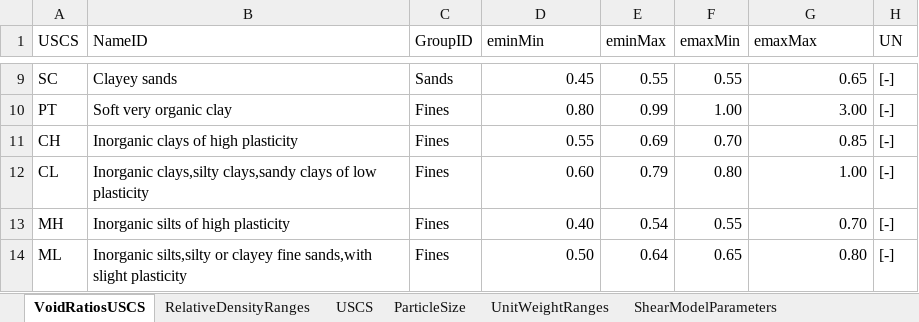
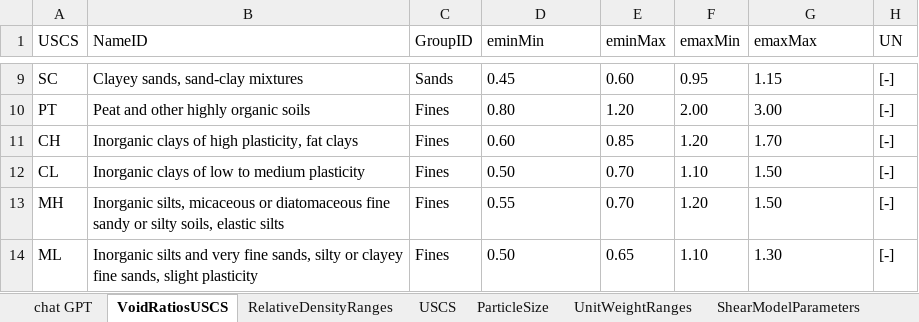
Before and after one commit to averriK/gmdp, an Excel workbook: data-raw/MaterialProperties.xlsx, sheet VoidRatiosUSCS, drawn as a sheet; only a part is shown, gaps mark what is left out; values as stored, in another font and other column widths than the file's, no borders; the diff covers the shown part only; the diff names each change by its address in the sheet, - before the commit and + after, or states it on an @@ line.

```diff
--- a/data-raw/MaterialProperties.xlsx (sheet VoidRatiosUSCS)
+++ b/data-raw/MaterialProperties.xlsx (sheet VoidRatiosUSCS)
+sheet tab: chat GPT
-B9 (NameID): Clayey sands
+B9 (NameID): Clayey sands, sand-clay mixtures
-D9:D10 alignment: right
+D9:D10 alignment: left
-E9 (eminMax): 0.55
+E9 (eminMax): 0.60
-F9 (emaxMin): 0.55
+F9 (emaxMin): 0.95
-G9 (emaxMax): 0.65
+G9 (emaxMax): 1.15
-B10 (NameID): Soft very organic clay
+B10 (NameID): Peat and other highly organic soils
-E10 (eminMax): 0.99
+E10 (eminMax): 1.20
-F10 (emaxMin): 1.00
+F10 (emaxMin): 2.00
-G10 alignment: right
+G10 alignment: left
-B11 (NameID): Inorganic clays of high plasticity
+B11 (NameID): Inorganic clays of high plasticity, fat clays
-D11 (eminMin): 0.55
+D11 (eminMin): 0.60
-E11 (eminMax): 0.69
+E11 (eminMax): 0.85
-F11 (emaxMin): 0.70
+F11 (emaxMin): 1.20
-G11 (emaxMax): 0.85
+G11 (emaxMax): 1.70
-B12 (NameID): Inorganic clays,silty clays,sandy clays of low plasticity
+B12 (NameID): Inorganic clays of low to medium plasticity
-D12 (eminMin): 0.60
+D12 (eminMin): 0.50
-E12 (eminMax): 0.79
+E12 (eminMax): 0.70
-F12 (emaxMin): 0.80
+F12 (emaxMin): 1.10
-G12 (emaxMax): 1.00
+G12 (emaxMax): 1.50
-B13 (NameID): Inorganic silts of high plasticity
+B13 (NameID): Inorganic silts, micaceous or diatomaceous fine sandy or silty soils, elastic silts
-D13 (eminMin): 0.40
+D13 (eminMin): 0.55
-E13 (eminMax): 0.54
+E13 (eminMax): 0.70
-F13 (emaxMin): 0.55
+F13 (emaxMin): 1.20
-G13 (emaxMax): 0.70
+G13 (emaxMax): 1.50
-B14 (NameID): Inorganic silts,silty or clayey fine sands,with slight plasticity
+B14 (NameID): Inorganic silts and very fine sands, silty or clayey fine sands, slight plasticity
-D14 alignment: right
+D14 alignment: left
-E14 (eminMax): 0.64
+E14 (eminMax): 0.65
-F14 (emaxMin): 0.65
+F14 (emaxMin): 1.10
-G14 (emaxMax): 0.80
+G14 (emaxMax): 1.30
```
Also changed, not shown: 41 edited cells and cell formats elsewhere in this sheet, sheet UnitWeightRanges, sheet ParticleSize, 3 other files.
